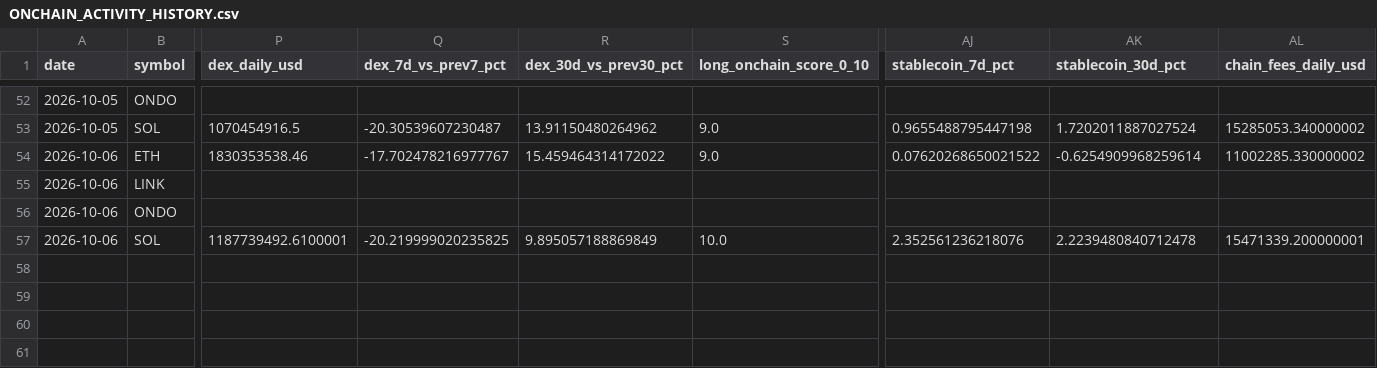
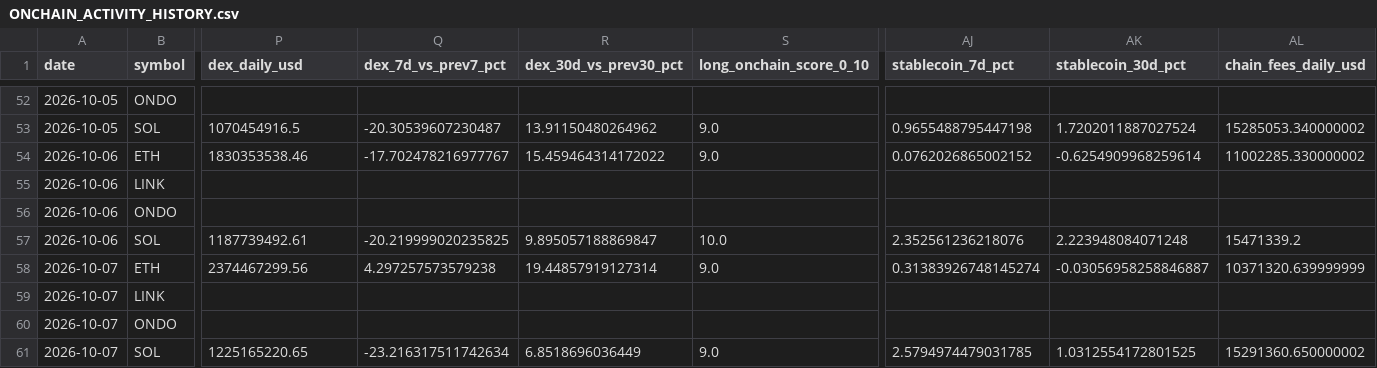
Before and after one commit to PawelKaminski12/TEST-LAB-V8, a CSV file: crypto_data_hub/ONCHAIN_ACTIVITY_HISTORY.csv, drawn as a sheet; only a part is shown, gaps mark what is left out; rows hold the shown columns only; the diff names each change by its address in the sheet, - before the commit and + after, or states it on an @@ line.

```diff
--- a/crypto_data_hub/ONCHAIN_ACTIVITY_HISTORY.csv
+++ b/crypto_data_hub/ONCHAIN_ACTIVITY_HISTORY.csv
-AJ54 (stablecoin_7d_pct): 0.07620268650021522
+AJ54 (stablecoin_7d_pct): 0.0762026865002152
-P57 (dex_daily_usd): 1187739492.6100001
+P57 (dex_daily_usd): 1187739492.61
-R57 (dex_30d_vs_prev30_pct): 9.895057188869849
+R57 (dex_30d_vs_prev30_pct): 9.895057188869847
-AK57 (stablecoin_30d_pct): 2.2239480840712478
+AK57 (stablecoin_30d_pct): 2.223948084071248
-AL57 (chain_fees_daily_usd): 15471339.200000001
+AL57 (chain_fees_daily_usd): 15471339.2
+row 58: 2026-10-07 | ETH | 2374467299.56 | 4.297257573579238 | 19.44857919127314 | 9.0 | 0.31383926748145274 | -0.03056958258846887 | 10371320.639999999
+row 59: 2026-10-07 | LINK
+row 60: 2026-10-07 | ONDO
+row 61: 2026-10-07 | SOL | 1225165220.65 | -23.216317511742634 | 6.8518696036449 | 9.0 | 2.5794974479031785 | 1.0312554172801525 | 15291360.650000002
```
Also changed, not shown: crypto_data_hub/ONCHAIN_ACTIVITY.csv, 1 other file.
